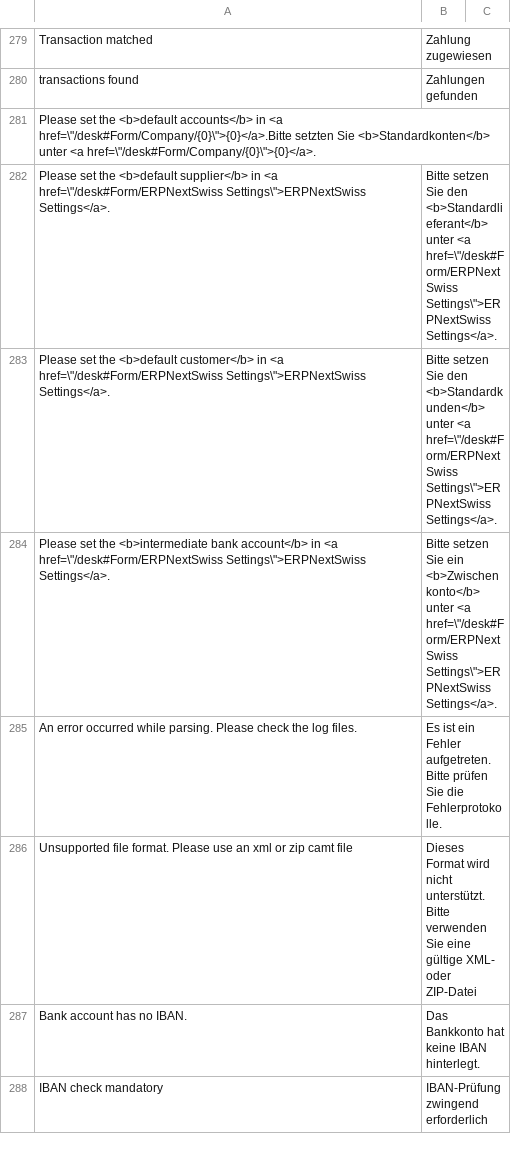
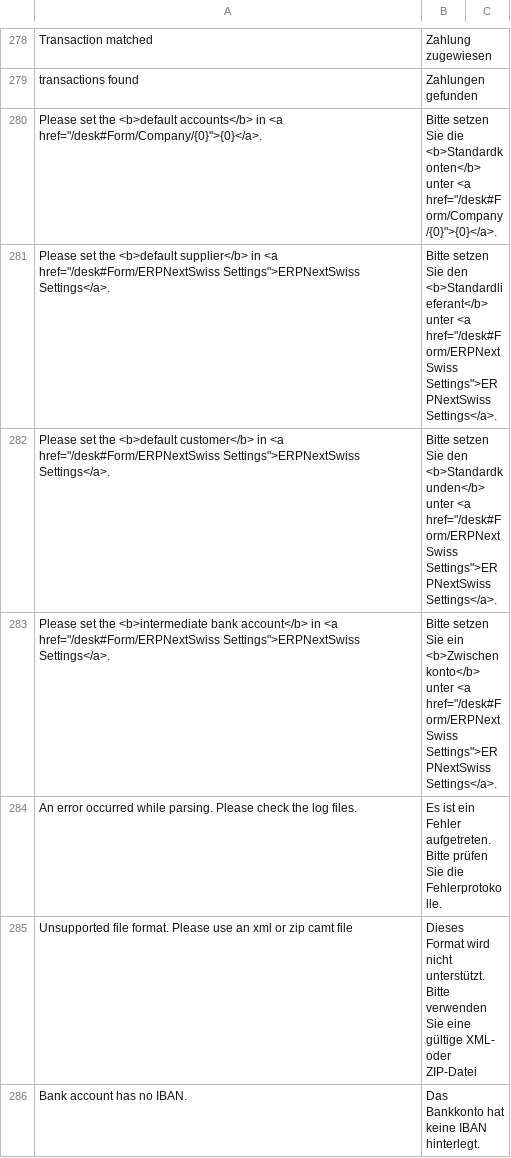
Before and after one commit to libracore/erpnextswiss, a CSV file: erpnextswiss/translations/de.csv, drawn as a sheet; only a part is shown, gaps mark what is left out; the shorter side is filled out with more unchanged rows; the diff covers the shown part only.

```diff
--- a/erpnextswiss/translations/de.csv
+++ b/erpnextswiss/translations/de.csv
@@ -280,6 +279,6 @@ Transaction matched,Zahlung zugewiesen,
 transactions found,Zahlungen gefunden,
-"Please set the <b>default accounts</b> in <a href=\""/desk#Form/Company/{0}\"">{0}</a>.Bitte setzten Sie <b>Standardkonten</b> unter <a href=\""/desk#Form/Company/{0}\"">{0}</a>.",,
-"Please set the <b>default supplier</b> in <a href=\""/desk#Form/ERPNextSwiss Settings\"">ERPNextSwiss Settings</a>.","Bitte setzen Sie den <b>Standardlieferant</b> unter <a href=\""/desk#Form/ERPNextSwiss Settings\"">ERPNextSwiss Settings</a>.",
-"Please set the <b>default customer</b> in <a href=\""/desk#Form/ERPNextSwiss Settings\"">ERPNextSwiss Settings</a>.","Bitte setzen Sie den <b>Standardkunden</b> unter <a href=\""/desk#Form/ERPNextSwiss Settings\"">ERPNextSwiss Settings</a>.",
-"Please set the <b>intermediate bank account</b> in <a href=\""/desk#Form/ERPNextSwiss Settings\"">ERPNextSwiss Settings</a>.","Bitte setzen Sie ein <b>Zwischenkonto</b> unter <a href=\""/desk#Form/ERPNextSwiss Settings\"">ERPNextSwiss Settings</a>.",
+"Please set the <b>default accounts</b> in <a href=""/desk#Form/Company/{0}"">{0}</a>.","Bitte setzen Sie die <b>Standardkonten</b> unter <a href=""/desk#Form/Company/{0}"">{0}</a>.",
+"Please set the <b>default supplier</b> in <a href=""/desk#Form/ERPNextSwiss Settings"">ERPNextSwiss Settings</a>.","Bitte setzen Sie den <b>Standardlieferant</b> unter <a href=""/desk#Form/ERPNextSwiss Settings"">ERPNextSwiss Settings</a>.",
+"Please set the <b>default customer</b> in <a href=""/desk#Form/ERPNextSwiss Settings"">ERPNextSwiss Settings</a>.","Bitte setzen Sie den <b>Standardkunden</b> unter <a href=""/desk#Form/ERPNextSwiss Settings"">ERPNextSwiss Settings</a>.",
+"Please set the <b>intermediate bank account</b> in <a href=""/desk#Form/ERPNextSwiss Settings"">ERPNextSwiss Settings</a>.","Bitte setzen Sie ein <b>Zwischenkonto</b> unter <a href=""/desk#Form/ERPNextSwiss Settings"">ERPNextSwiss Settings</a>.",
 An error occurred while parsing. Please check the log files.,Es ist ein Fehler aufgetreten. Bitte prüfen Sie die Fehlerprotokolle.,
```
Also changed, not shown: 3 added rows, 8 removed rows and 21 edited cells elsewhere in this file, 1 other file.
